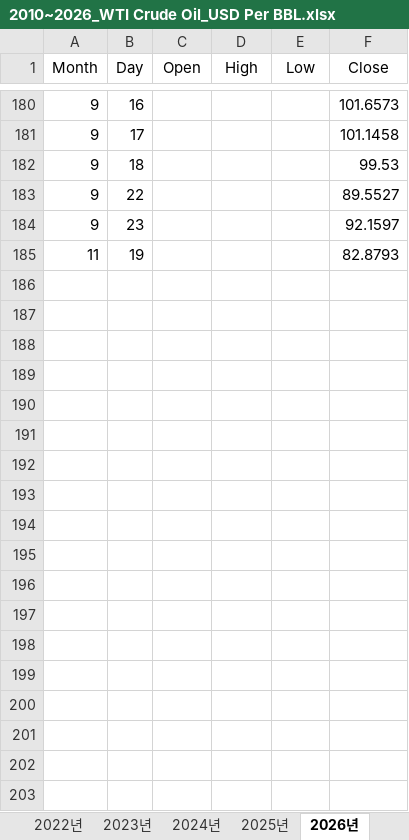
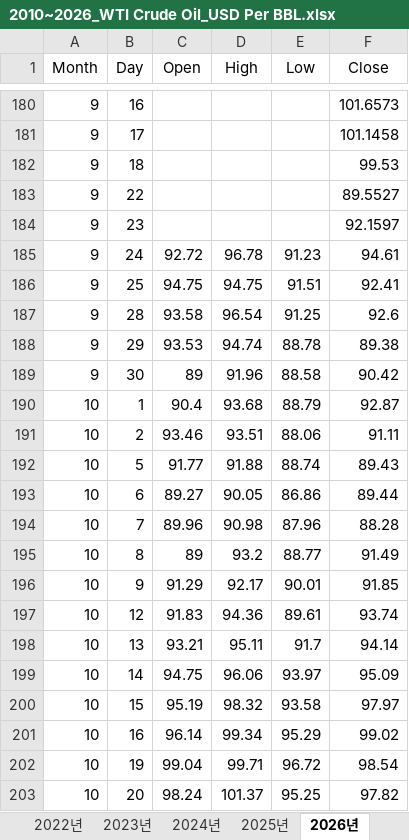
Before and after one commit to jozoscoob/Nexus, an Excel workbook: data/raw/Trading Economics/Markets/Commodities/Energy/2010~2026_WTI Crude Oil_USD Per BBL.xlsx, sheet 2026년, drawn as a sheet; only a part is shown, gaps mark what is left out; values as stored, in another font and other column widths than the file's, no borders; removed rows and columns are numbered as before the commit, all else as after; the diff covers the shown part only; the diff names each change by its address in the sheet, - before the commit and + after, or states it on an @@ line.

```diff
--- a/data/raw/Trading Economics/Markets/Commodities/Energy/2010~2026_WTI Crude Oil_USD Per BBL.xlsx (sheet 2026년)
+++ b/data/raw/Trading Economics/Markets/Commodities/Energy/2010~2026_WTI Crude Oil_USD Per BBL.xlsx (sheet 2026년)
-row 185: 11 | 19 |  |  |  | 82.8793
+row 185: 9 | 24 | 92.72 | 96.78 | 91.23 | 94.61
+row 186: 9 | 25 | 94.75 | 94.75 | 91.51 | 92.41
+row 187: 9 | 28 | 93.58 | 96.54 | 91.25 | 92.6
+row 188: 9 | 29 | 93.53 | 94.74 | 88.78 | 89.38
+row 189: 9 | 30 | 89 | 91.96 | 88.58 | 90.42
+row 190: 10 | 1 | 90.4 | 93.68 | 88.79 | 92.87
+row 191: 10 | 2 | 93.46 | 93.51 | 88.06 | 91.11
+row 192: 10 | 5 | 91.77 | 91.88 | 88.74 | 89.43
+row 193: 10 | 6 | 89.27 | 90.05 | 86.86 | 89.44
+row 194: 10 | 7 | 89.96 | 90.98 | 87.96 | 88.28
+row 195: 10 | 8 | 89 | 93.2 | 88.77 | 91.49
+row 196: 10 | 9 | 91.29 | 92.17 | 90.01 | 91.85
+row 197: 10 | 12 | 91.83 | 94.36 | 89.61 | 93.74
+row 198: 10 | 13 | 93.21 | 95.11 | 91.7 | 94.14
+row 199: 10 | 14 | 94.75 | 96.06 | 93.97 | 95.09
+row 200: 10 | 15 | 95.19 | 98.32 | 93.58 | 97.97
+row 201: 10 | 16 | 96.14 | 99.34 | 95.29 | 99.02
+row 202: 10 | 19 | 99.04 | 99.71 | 96.72 | 98.54
+row 203: 10 | 20 | 98.24 | 101.37 | 95.25 | 97.82
```
Also changed, not shown: 22 added rows elsewhere in this sheet, data/raw/Trading Economics/Markets/Commodities/Agricultural/2010~2026_Soybeans_CBOT_USD Per Bushel.xlsx, data/raw/Trading Economics/Markets/Commodities/Energy/2010~2026_Brent Crude Oil_USD Per BBL.xlsx, 21 other files.
